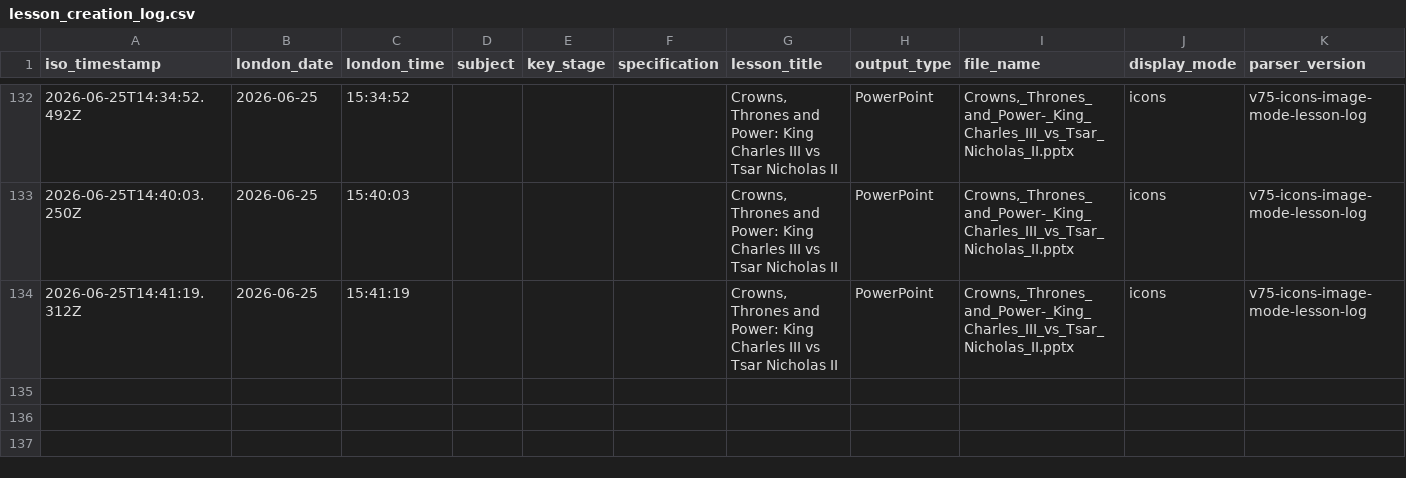
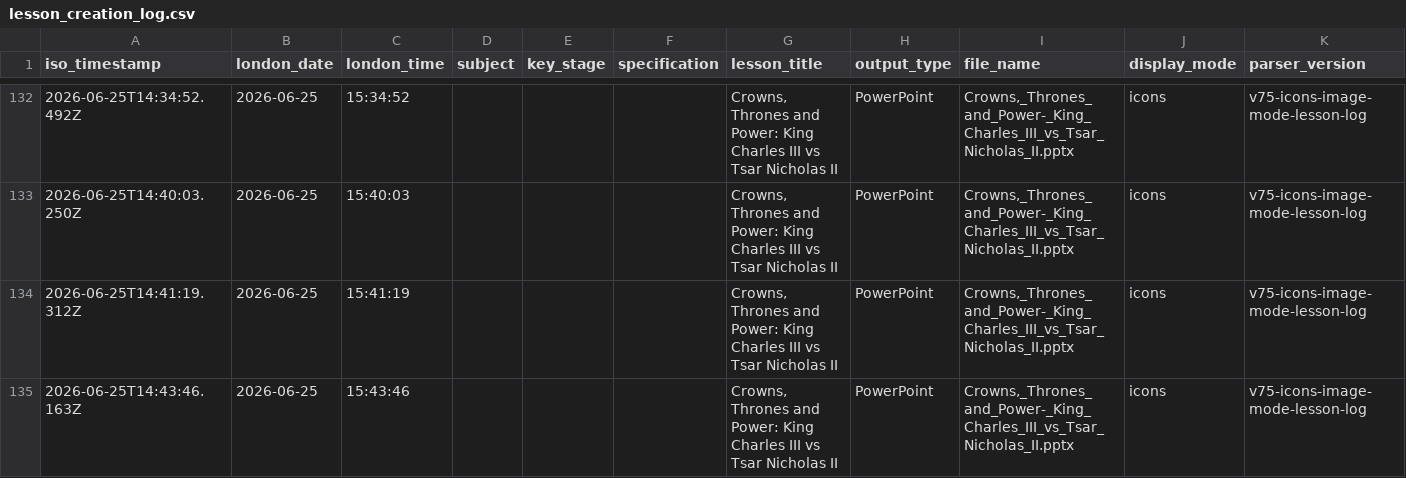
Before and after one commit to computingdept/synergyassistPPT, a CSV file: lesson_logs/lesson_creation_log.csv, drawn as a sheet; only a part is shown, gaps mark what is left out; the diff names each change by its address in the sheet, - before the commit and + after, or states it on an @@ line.

Commit message:
Log lesson creation

```diff
--- a/lesson_logs/lesson_creation_log.csv
+++ b/lesson_logs/lesson_creation_log.csv
+row 135: 2026-06-25T14:43:46.163Z | 2026-06-25 | 15:43:46 |  |  |  | Crowns, Thrones and Power: King Charles III vs Tsar Nicholas II | PowerPoint | Crowns,_Thrones_and_Power-_King_Charles_III_vs_Tsar_Nicholas_II.pptx | icons | v75-icons-image-mode-lesson-log
```
